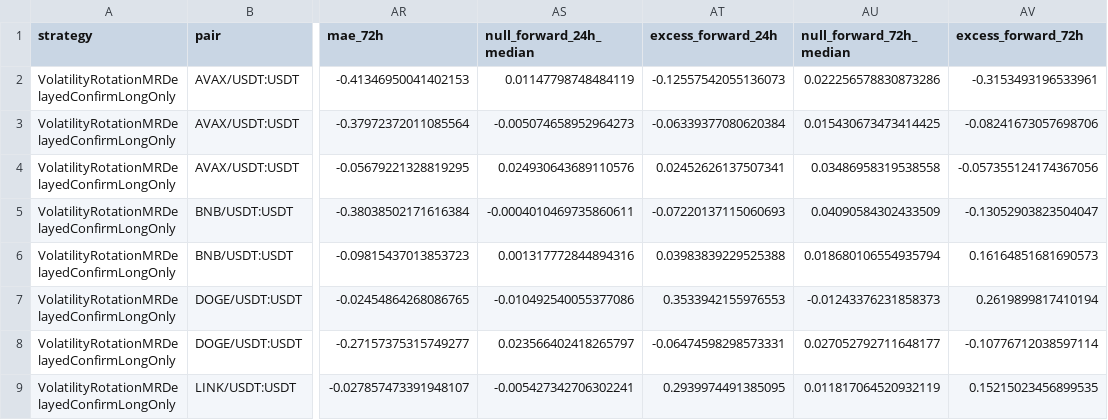
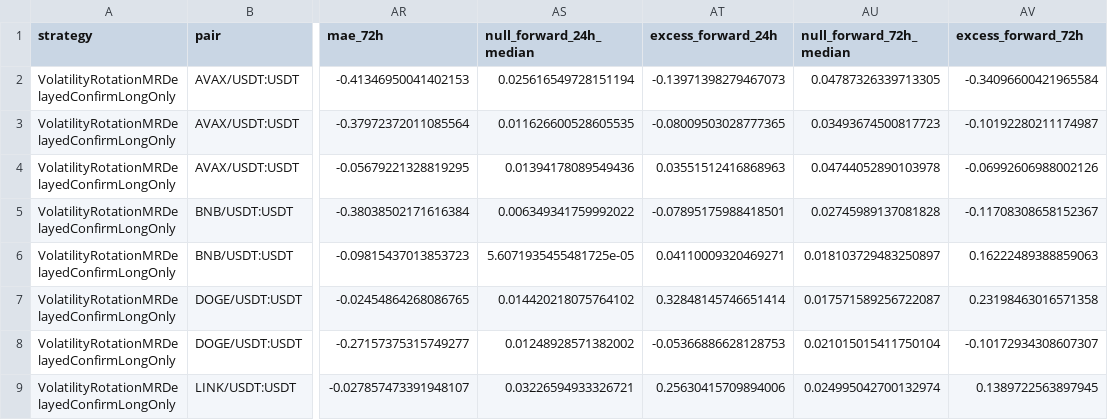
Before and after one commit to HanGuWon/algorithm_trading, a CSV file: docs/validation/analysis/major_11_flush_rebound_event_study.csv, drawn as a sheet; only a part is shown, gaps mark what is left out; the diff covers the shown part only; the diff names each change by its address in the sheet, - before the commit and + after, or states it on an @@ line.

```diff
--- a/docs/validation/analysis/major_11_flush_rebound_event_study.csv
+++ b/docs/validation/analysis/major_11_flush_rebound_event_study.csv
-AS2 (null_forward_24h_median): 0.01147798748484119
+AS2 (null_forward_24h_median): 0.025616549728151194
-AT2 (excess_forward_24h): -0.12557542055136073
+AT2 (excess_forward_24h): -0.13971398279467073
-AU2 (null_forward_72h_median): 0.022256578830873286
+AU2 (null_forward_72h_median): 0.04787326339713305
-AV2 (excess_forward_72h): -0.3153493196533961
+AV2 (excess_forward_72h): -0.34096600421965584
-AS3 (null_forward_24h_median): -0.005074658952964273
+AS3 (null_forward_24h_median): 0.011626600528605535
-AT3 (excess_forward_24h): -0.06339377080620384
+AT3 (excess_forward_24h): -0.08009503028777365
-AU3 (null_forward_72h_median): 0.015430673473414425
+AU3 (null_forward_72h_median): 0.03493674500817723
-AV3 (excess_forward_72h): -0.08241673057698706
+AV3 (excess_forward_72h): -0.10192280211174987
-AS4 (null_forward_24h_median): 0.024930643689110576
+AS4 (null_forward_24h_median): 0.01394178089549436
-AT4 (excess_forward_24h): 0.02452626137507341
+AT4 (excess_forward_24h): 0.03551512416868963
-AU4 (null_forward_72h_median): 0.03486958319538558
+AU4 (null_forward_72h_median): 0.04744052890103978
-AV4 (excess_forward_72h): -0.057355124174367056
+AV4 (excess_forward_72h): -0.06992606988002126
-AS5 (null_forward_24h_median): -0.0004010469735860611
+AS5 (null_forward_24h_median): 0.006349341759992022
-AT5 (excess_forward_24h): -0.07220137115060693
+AT5 (excess_forward_24h): -0.07895175988418501
-AU5 (null_forward_72h_median): 0.04090584302433509
+AU5 (null_forward_72h_median): 0.02745989137081828
-AV5 (excess_forward_72h): -0.13052903823504047
+AV5 (excess_forward_72h): -0.11708308658152367
-AS6 (null_forward_24h_median): 0.001317772844894316
+AS6 (null_forward_24h_median): 5.6071935455481725e-05
-AT6 (excess_forward_24h): 0.03983839229525388
+AT6 (excess_forward_24h): 0.04110009320469271
-AU6 (null_forward_72h_median): 0.018680106554935794
+AU6 (null_forward_72h_median): 0.018103729483250897
-AV6 (excess_forward_72h): 0.16164851681690573
+AV6 (excess_forward_72h): 0.16222489388859063
-AS7 (null_forward_24h_median): -0.010492540055377086
+AS7 (null_forward_24h_median): 0.014420218075764102
-AT7 (excess_forward_24h): 0.3533942155976553
+AT7 (excess_forward_24h): 0.32848145746651414
-AU7 (null_forward_72h_median): -0.01243376231858373
+AU7 (null_forward_72h_median): 0.017571589256722087
-AV7 (excess_forward_72h): 0.2619899817410194
+AV7 (excess_forward_72h): 0.23198463016571358
-AS8 (null_forward_24h_median): 0.023566402418265797
+AS8 (null_forward_24h_median): 0.01248928571382002
-AT8 (excess_forward_24h): -0.06474598298573331
+AT8 (excess_forward_24h): -0.05366886628128753
-AU8 (null_forward_72h_median): 0.027052792711648177
+AU8 (null_forward_72h_median): 0.021015015411750104
-AV8 (excess_forward_72h): -0.10776712038597114
+AV8 (excess_forward_72h): -0.10172934308607307
-AS9 (null_forward_24h_median): -0.005427342706302241
+AS9 (null_forward_24h_median): 0.03226594933326721
-AT9 (excess_forward_24h): 0.2939974491385095
+AT9 (excess_forward_24h): 0.25630415709894006
-AU9 (null_forward_72h_median): 0.011817064520932119
+AU9 (null_forward_72h_median): 0.024995042700132974
-AV9 (excess_forward_72h): 0.15215023456899535
+AV9 (excess_forward_72h): 0.1389722563897945
```
Also changed, not shown: 104 edited cells elsewhere in this file, 3 other files.
